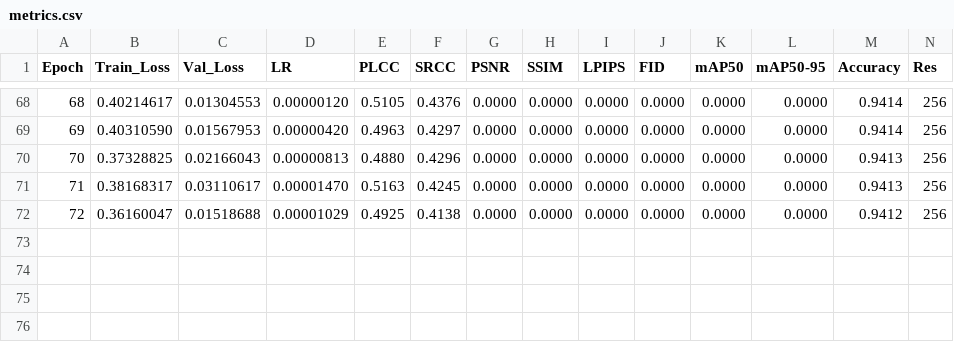
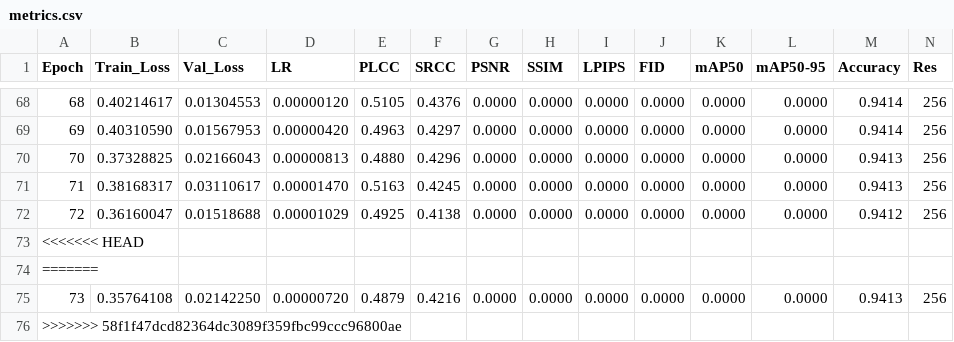
Before and after one commit to lemgenda/lemgendary-pretrained-models, a CSV file: nima_authenticity/metrics.csv, drawn as a sheet; only a part is shown, gaps mark what is left out; rows hold the shown columns only; the diff names each change by its address in the sheet, - before the commit and + after, or states it on an @@ line.

```diff
--- a/nima_authenticity/metrics.csv
+++ b/nima_authenticity/metrics.csv
+row 73: <<<<<<< HEAD
+row 74: =======
+row 75: 73 | 0.35764108 | 0.02142250 | 0.00000720 | 0.4879 | 0.4216 | 0.0000 | 0.0000 | 0.0000 | 0.0000 | 0.0000 | 0.0000 | 0.9413 | 256
+row 76: >>>>>>> 58f1f47dcd82364dc3089f359fbc99ccc96800ae
```
